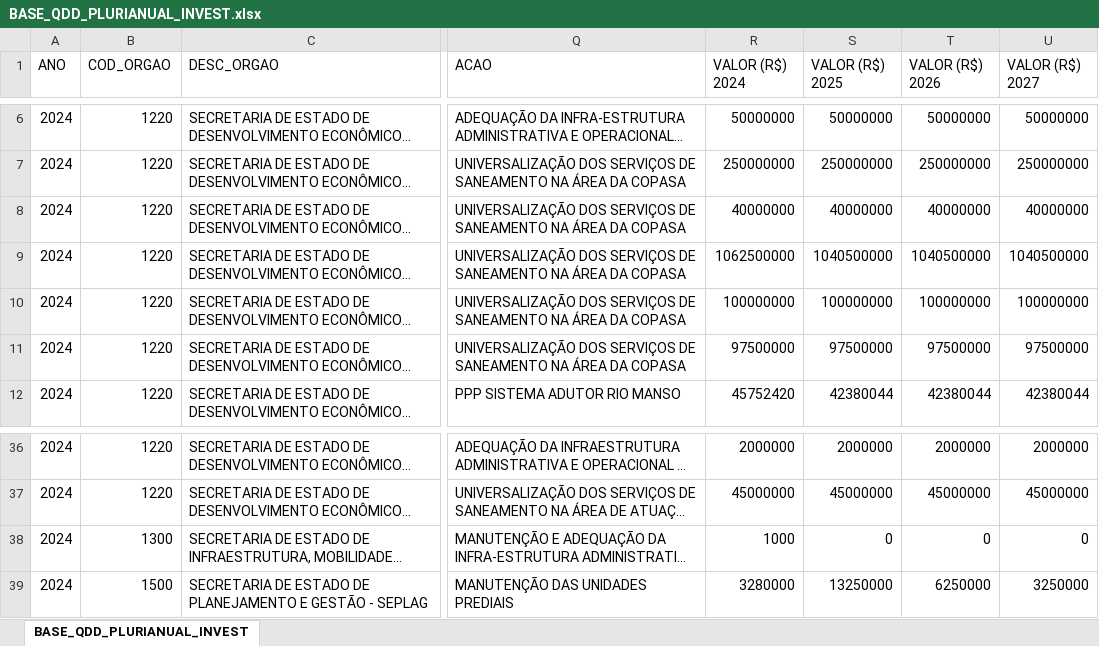
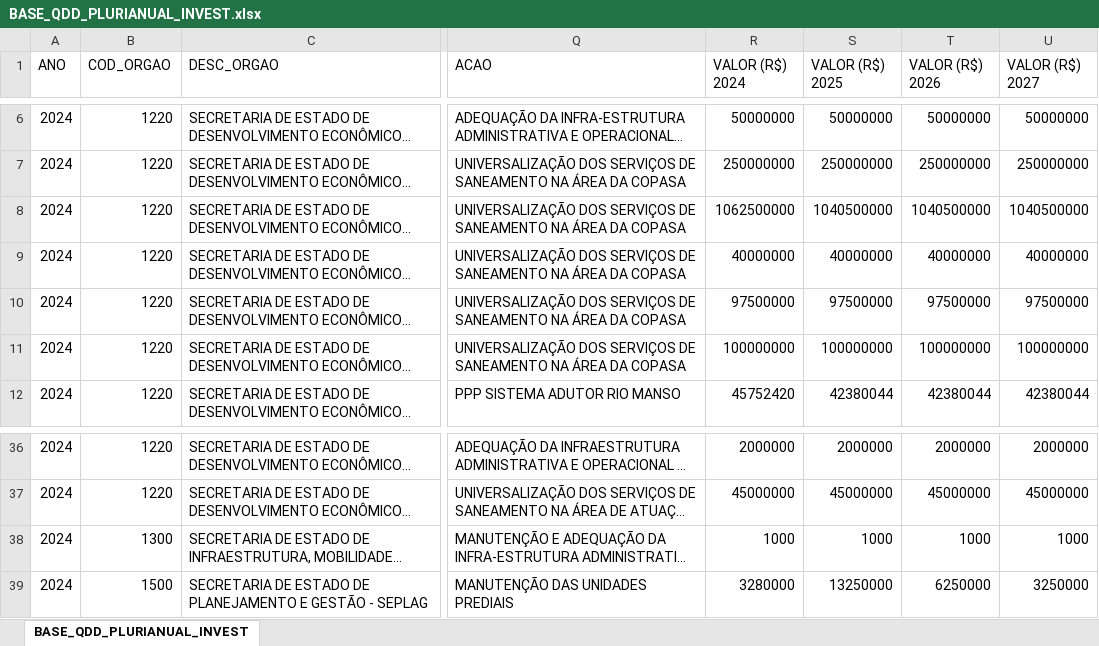
Before and after one commit to splor-mg/volumes-loa, an Excel workbook: bancos/SISOR/BASE_QDD_PLURIANUAL_INVEST.xlsx, sheet BASE_QDD_PLURIANUAL_INVEST, drawn as a sheet; only a part is shown, gaps mark what is left out; long unchanged cells end in …; values as stored, in another font and other column widths than the file's, no borders; the diff names each change by its address in the sheet, - before the commit and + after, or states it on an @@ line.

Commit message:
atualiza bancos 27/09 11:34

```diff
--- a/bancos/SISOR/BASE_QDD_PLURIANUAL_INVEST.xlsx (sheet BASE_QDD_PLURIANUAL_INVEST)
+++ b/bancos/SISOR/BASE_QDD_PLURIANUAL_INVEST.xlsx (sheet BASE_QDD_PLURIANUAL_INVEST)
@@ row 9 moved to row 8: 2024 @@
@@ row 11 moved to row 10: 2024 @@
-S38 (VALOR (R$) 2025): 0
+S38 (VALOR (R$) 2025): 1000
-T38 (VALOR (R$) 2026): 0
+T38 (VALOR (R$) 2026): 1000
-U38 (VALOR (R$) 2027): 0
+U38 (VALOR (R$) 2027): 1000
```
Also changed, not shown: bancos/SISOR/BASE_QDD_INVESTIMENTO.xlsx, 7 other files.
